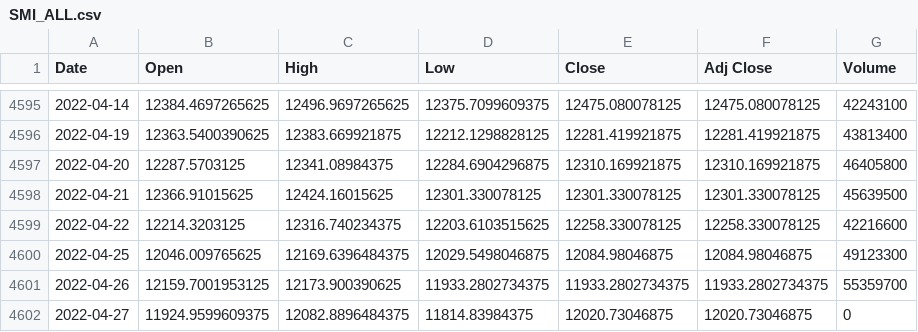
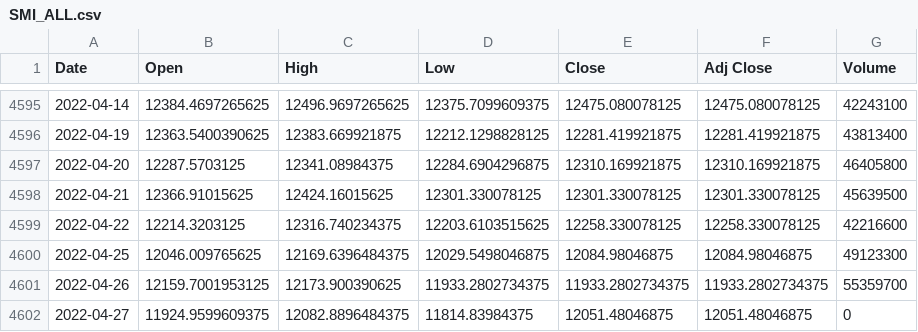
Before and after one commit to Darioschuerch/Project_MRWAM69.F2201_Marzer_Schuerch, a CSV file: Project/SMI_ALL.csv, drawn as a sheet; only a part is shown, gaps mark what is left out.

```diff
--- a/Project/SMI_ALL.csv
+++ b/Project/SMI_ALL.csv
@@ -4601,2 +4601,2 @@ Date,Open,High,Low,Close,Adj Close,Volume
 2022-04-26,12159.7001953125,12173.900390625,11933.2802734375,11933.2802734375,11933.2802734375,55359700
-2022-04-27,11924.9599609375,12082.8896484375,11814.83984375,12020.73046875,12020.73046875,0
+2022-04-27,11924.9599609375,12082.8896484375,11814.83984375,12051.48046875,12051.48046875,0
```
Also changed, not shown: Project/SMI_08.csv, Project/SMI_19.csv, 2 other files.
